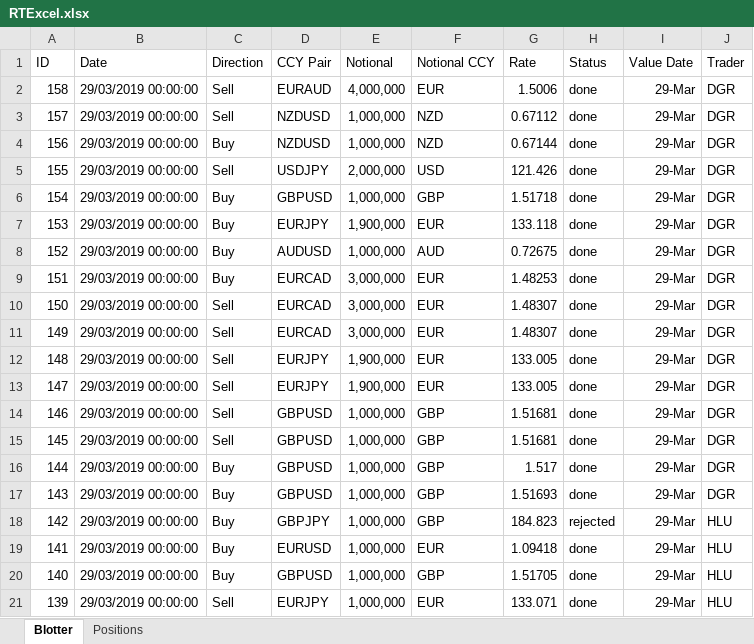
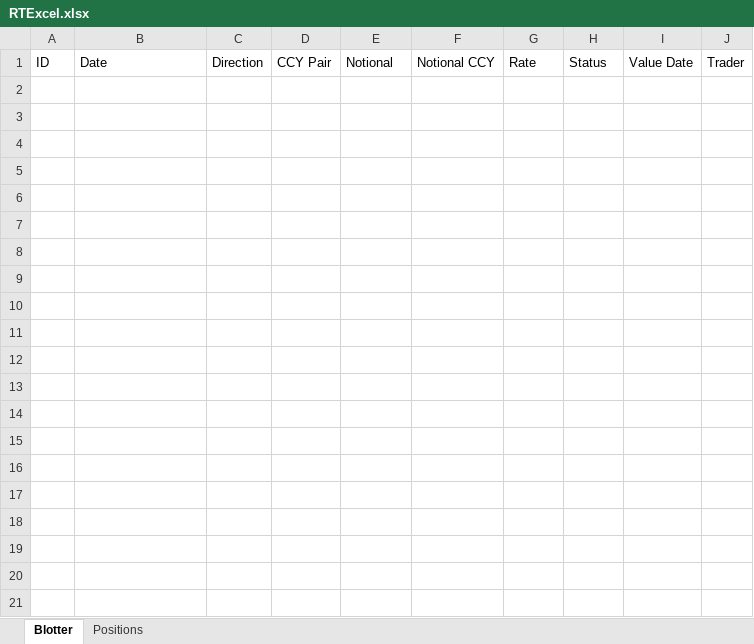
Before and after one commit to Hornet-Developer/ReactiveTraderCloud, an Excel workbook: src/client/public/static/excel/RTExcel.xlsx, sheet Blotter, drawn as a sheet; only a part is shown; values as stored, in another font and other column widths than the file's, no borders; table styles not drawn; the diff covers the shown part only; the diff names each change by its address in the sheet, - before the commit and + after, or states it on an @@ line.

```diff
--- a/src/client/public/static/excel/RTExcel.xlsx (sheet Blotter)
+++ b/src/client/public/static/excel/RTExcel.xlsx (sheet Blotter)
-row 2: 158 | 29/03/2019 00:00:00 | Sell | EURAUD | 4,000,000 | EUR | 1.5006 | done | 29-Mar | DGR
-row 3: 157 | 29/03/2019 00:00:00 | Sell | NZDUSD | 1,000,000 | NZD | 0.67112 | done | 29-Mar | DGR
-row 4: 156 | 29/03/2019 00:00:00 | Buy | NZDUSD | 1,000,000 | NZD | 0.67144 | done | 29-Mar | DGR
-row 5: 155 | 29/03/2019 00:00:00 | Sell | USDJPY | 2,000,000 | USD | 121.426 | done | 29-Mar | DGR
-row 6: 154 | 29/03/2019 00:00:00 | Buy | GBPUSD | 1,000,000 | GBP | 1.51718 | done | 29-Mar | DGR
-row 7: 153 | 29/03/2019 00:00:00 | Buy | EURJPY | 1,900,000 | EUR | 133.118 | done | 29-Mar | DGR
-row 8: 152 | 29/03/2019 00:00:00 | Buy | AUDUSD | 1,000,000 | AUD | 0.72675 | done | 29-Mar | DGR
-row 9: 151 | 29/03/2019 00:00:00 | Buy | EURCAD | 3,000,000 | EUR | 1.48253 | done | 29-Mar | DGR
-row 10: 150 | 29/03/2019 00:00:00 | Sell | EURCAD | 3,000,000 | EUR | 1.48307 | done | 29-Mar | DGR
-row 11: 149 | 29/03/2019 00:00:00 | Sell | EURCAD | 3,000,000 | EUR | 1.48307 | done | 29-Mar | DGR
-row 12: 148 | 29/03/2019 00:00:00 | Sell | EURJPY | 1,900,000 | EUR | 133.005 | done | 29-Mar | DGR
-row 13: 147 | 29/03/2019 00:00:00 | Sell | EURJPY | 1,900,000 | EUR | 133.005 | done | 29-Mar | DGR
-row 14: 146 | 29/03/2019 00:00:00 | Sell | GBPUSD | 1,000,000 | GBP | 1.51681 | done | 29-Mar | DGR
-row 15: 145 | 29/03/2019 00:00:00 | Sell | GBPUSD | 1,000,000 | GBP | 1.51681 | done | 29-Mar | DGR
-row 16: 144 | 29/03/2019 00:00:00 | Buy | GBPUSD | 1,000,000 | GBP | 1.517 | done | 29-Mar | DGR
-row 17: 143 | 29/03/2019 00:00:00 | Buy | GBPUSD | 1,000,000 | GBP | 1.51693 | done | 29-Mar | DGR
-row 18: 142 | 29/03/2019 00:00:00 | Buy | GBPJPY | 1,000,000 | GBP | 184.823 | rejected | 29-Mar | HLU
-row 19: 141 | 29/03/2019 00:00:00 | Buy | EURUSD | 1,000,000 | EUR | 1.09418 | done | 29-Mar | HLU
-row 20: 140 | 29/03/2019 00:00:00 | Buy | GBPUSD | 1,000,000 | GBP | 1.51705 | done | 29-Mar | HLU
-row 21: 139 | 29/03/2019 00:00:00 | Sell | EURJPY | 1,000,000 | EUR | 133.071 | done | 29-Mar | HLU
```
Also changed, not shown: 46 removed rows elsewhere in this sheet, sheet Positions.
